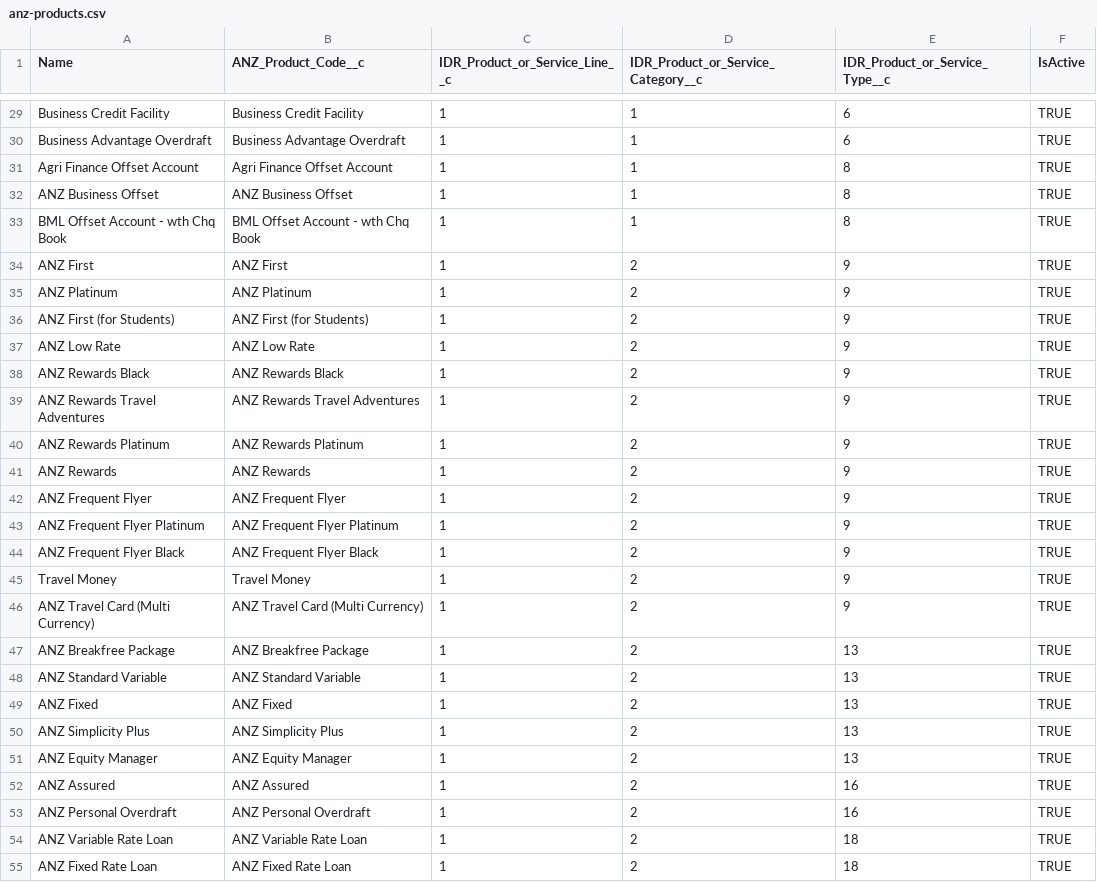
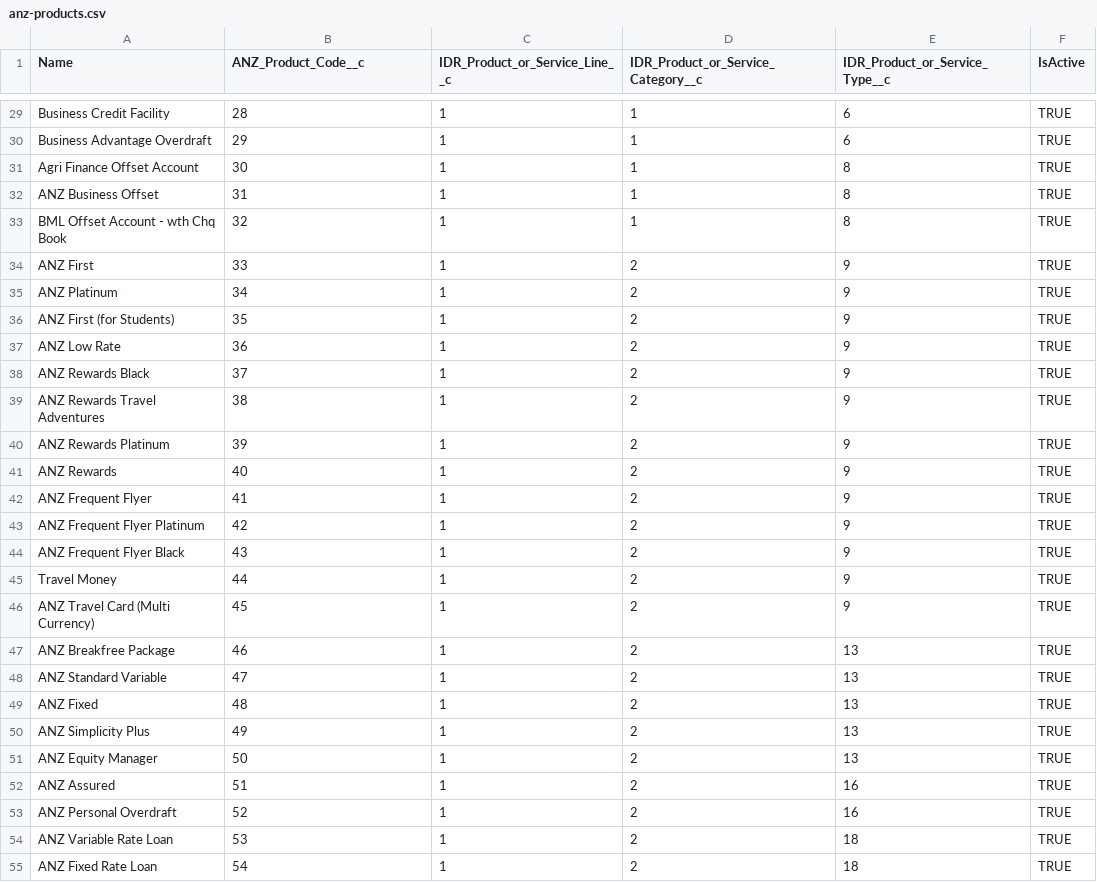
Before and after one commit to ukeys-anz/salesforce, a CSV file: data/anz-products.csv, drawn as a sheet; only a part is shown, gaps mark what is left out; the diff covers the shown part only; the diff names each change by its address in the sheet, - before the commit and + after, or states it on an @@ line.

```diff
--- a/data/anz-products.csv
+++ b/data/anz-products.csv
-B29 (ANZ_Product_Code__c): Business Credit Facility
+B29 (ANZ_Product_Code__c): 28
-B30 (ANZ_Product_Code__c): Business Advantage Overdraft
+B30 (ANZ_Product_Code__c): 29
-B31 (ANZ_Product_Code__c): Agri Finance Offset Account
+B31 (ANZ_Product_Code__c): 30
-B32 (ANZ_Product_Code__c): ANZ Business Offset
+B32 (ANZ_Product_Code__c): 31
-B33 (ANZ_Product_Code__c): BML Offset Account - wth Chq Book
+B33 (ANZ_Product_Code__c): 32
-B34 (ANZ_Product_Code__c): ANZ First
+B34 (ANZ_Product_Code__c): 33
-B35 (ANZ_Product_Code__c): ANZ Platinum
+B35 (ANZ_Product_Code__c): 34
-B36 (ANZ_Product_Code__c): ANZ First (for Students)
+B36 (ANZ_Product_Code__c): 35
-B37 (ANZ_Product_Code__c): ANZ Low Rate
+B37 (ANZ_Product_Code__c): 36
-B38 (ANZ_Product_Code__c): ANZ Rewards Black
+B38 (ANZ_Product_Code__c): 37
-B39 (ANZ_Product_Code__c): ANZ Rewards Travel Adventures
+B39 (ANZ_Product_Code__c): 38
-B40 (ANZ_Product_Code__c): ANZ Rewards Platinum
+B40 (ANZ_Product_Code__c): 39
-B41 (ANZ_Product_Code__c): ANZ Rewards
+B41 (ANZ_Product_Code__c): 40
-B42 (ANZ_Product_Code__c): ANZ Frequent Flyer
+B42 (ANZ_Product_Code__c): 41
-B43 (ANZ_Product_Code__c): ANZ Frequent Flyer Platinum
+B43 (ANZ_Product_Code__c): 42
-B44 (ANZ_Product_Code__c): ANZ Frequent Flyer Black
+B44 (ANZ_Product_Code__c): 43
-B45 (ANZ_Product_Code__c): Travel Money
+B45 (ANZ_Product_Code__c): 44
-B46 (ANZ_Product_Code__c): ANZ Travel Card (Multi Currency)
+B46 (ANZ_Product_Code__c): 45
-B47 (ANZ_Product_Code__c): ANZ Breakfree Package
+B47 (ANZ_Product_Code__c): 46
-B48 (ANZ_Product_Code__c): ANZ Standard Variable
+B48 (ANZ_Product_Code__c): 47
-B49 (ANZ_Product_Code__c): ANZ Fixed
+B49 (ANZ_Product_Code__c): 48
-B50 (ANZ_Product_Code__c): ANZ Simplicity Plus
+B50 (ANZ_Product_Code__c): 49
-B51 (ANZ_Product_Code__c): ANZ Equity Manager
+B51 (ANZ_Product_Code__c): 50
-B52 (ANZ_Product_Code__c): ANZ Assured
+B52 (ANZ_Product_Code__c): 51
-B53 (ANZ_Product_Code__c): ANZ Personal Overdraft
+B53 (ANZ_Product_Code__c): 52
-B54 (ANZ_Product_Code__c): ANZ Variable Rate Loan
+B54 (ANZ_Product_Code__c): 53
-B55 (ANZ_Product_Code__c): ANZ Fixed Rate Loan
+B55 (ANZ_Product_Code__c): 54
```
Also changed, not shown: 103 edited cells elsewhere in this file.
